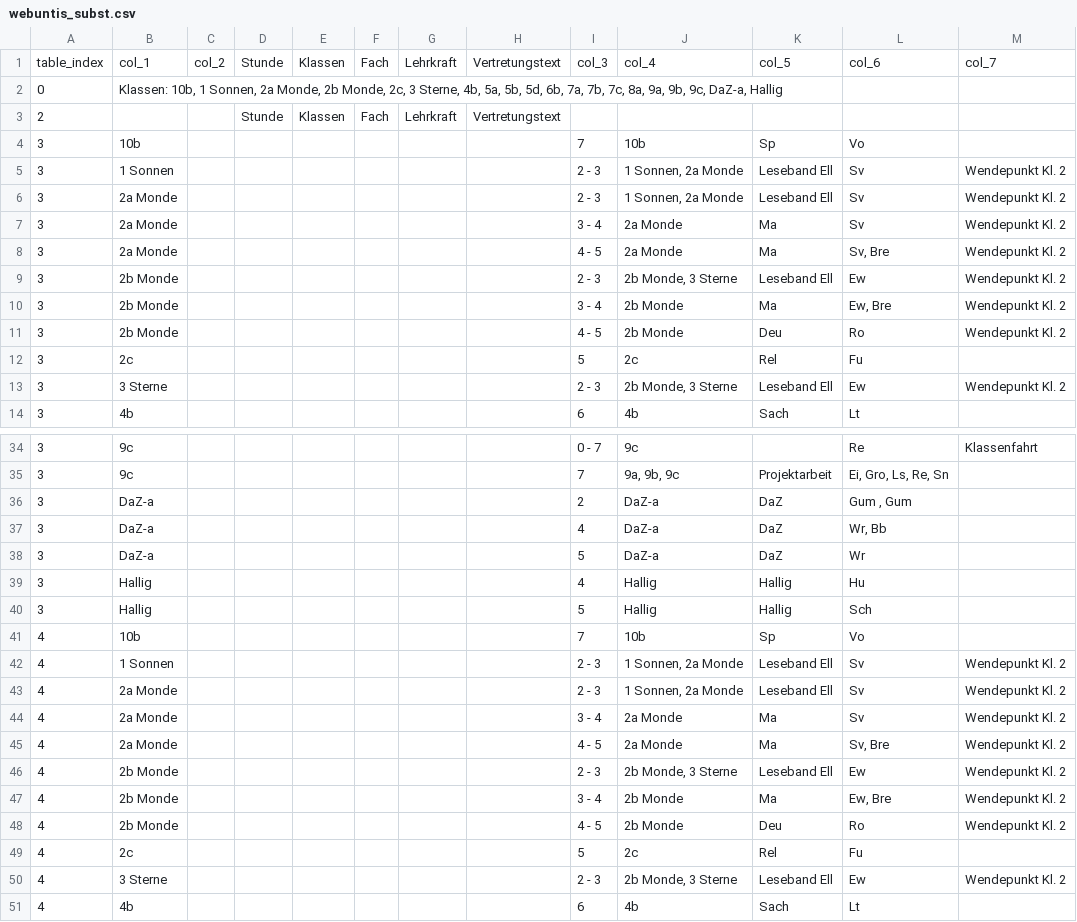
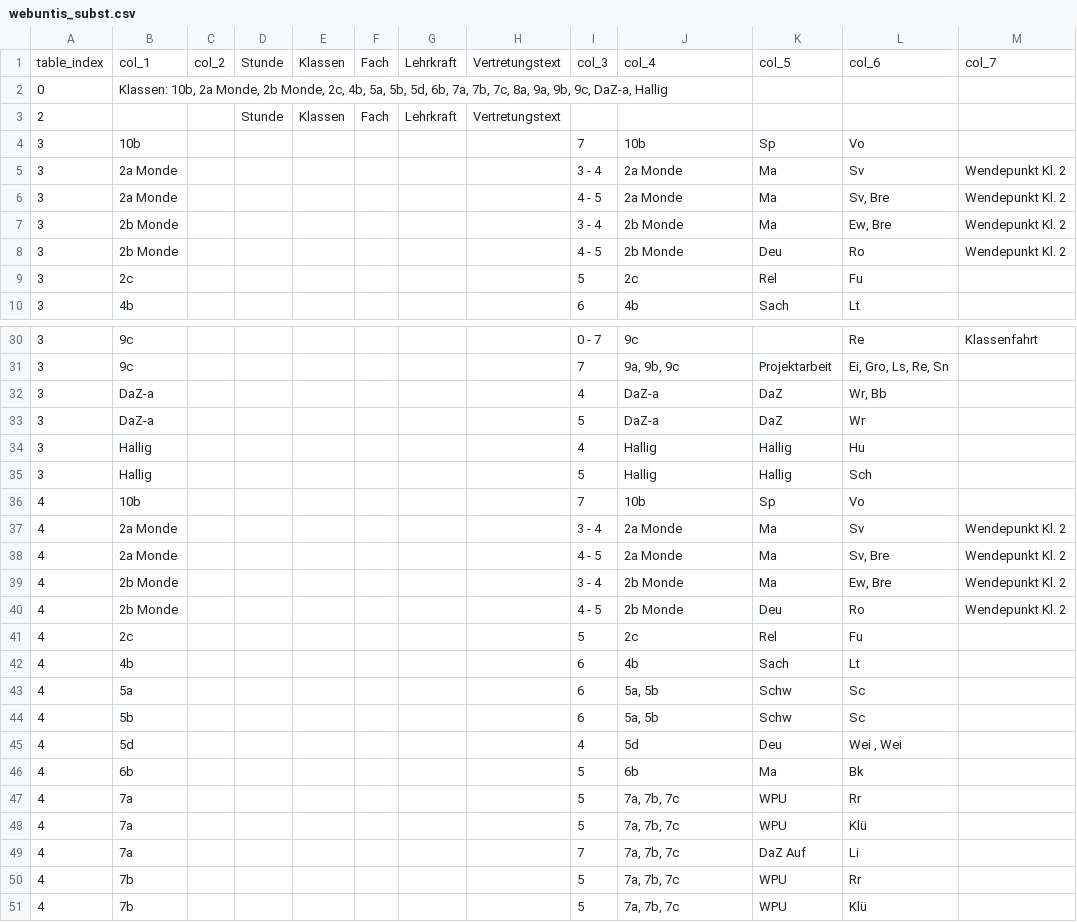
Before and after one commit to iluvatar80/untis-monitor, a CSV file: docs/webuntis_subst.csv, drawn as a sheet; only a part is shown, gaps mark what is left out; the shorter side is filled out with more unchanged rows; the diff covers the shown part only.

```diff
--- a/docs/webuntis_subst.csv
+++ b/docs/webuntis_subst.csv
@@ -1,10 +1,7 @@
 table_index,col_1,col_2,Stunde,Klassen,Fach,Lehrkraft,Vertretungstext,col_3,col_4,col_5,col_6,col_7
-0,"Klassen: 10b, 1 Sonnen, 2a Monde, 2b Monde, 2c, 3 Sterne, 4b, 5a, 5b, 5d, 6b, 7a, 7b, 7c, 8a, 9a, 9b, 9c, DaZ-a, Hallig",,,,,,,,,,,
+0,"Klassen: 10b, 2a Monde, 2b Monde, 2c, 4b, 5a, 5b, 5d, 6b, 7a, 7b, 7c, 8a, 9a, 9b, 9c, DaZ-a, Hallig",,,,,,,,,,,
 2,,,Stunde,Klassen,Fach,Lehrkraft,Vertretungstext,,,,,
 3,10b,,,,,,,7,10b,Sp,Vo,
-3,1 Sonnen,,,,,,,2 - 3,"1 Sonnen, 2a Monde",Leseband Ell,Sv,Wendepunkt Kl. 2
-3,2a Monde,,,,,,,2 - 3,"1 Sonnen, 2a Monde",Leseband Ell,Sv,Wendepunkt Kl. 2
 3,2a Monde,,,,,,,3 - 4,2a Monde,Ma,Sv,Wendepunkt Kl. 2
 3,2a Monde,,,,,,,4 - 5,2a Monde,Ma,"Sv, Bre",Wendepunkt Kl. 2
-3,2b Monde,,,,,,,2 - 3,"2b Monde, 3 Sterne",Leseband Ell,Ew,Wendepunkt Kl. 2
 3,2b Monde,,,,,,,3 - 4,2b Monde,Ma,"Ew, Bre",Wendepunkt Kl. 2
@@ -12,3 +9,2 @@
 3,2c,,,,,,,5,2c,Rel,Fu,
-3,3 Sterne,,,,,,,2 - 3,"2b Monde, 3 Sterne",Leseband Ell,Ew,Wendepunkt Kl. 2
 3,4b,,,,,,,6,4b,Sach,Lt,
@@ -35,3 +31,2 @@
 3,9c,,,,,,,7,"9a, 9b, 9c",Projektarbeit,"Ei, Gro, Ls, Re, Sn",
-3,DaZ-a,,,,,,,2,DaZ-a,DaZ,"Gum , Gum",
 3,DaZ-a,,,,,,,4,DaZ-a,DaZ,"Wr, Bb",
@@ -41,7 +36,4 @@
 4,10b,,,,,,,7,10b,Sp,Vo,
-4,1 Sonnen,,,,,,,2 - 3,"1 Sonnen, 2a Monde",Leseband Ell,Sv,Wendepunkt Kl. 2
-4,2a Monde,,,,,,,2 - 3,"1 Sonnen, 2a Monde",Leseband Ell,Sv,Wendepunkt Kl. 2
 4,2a Monde,,,,,,,3 - 4,2a Monde,Ma,Sv,Wendepunkt Kl. 2
 4,2a Monde,,,,,,,4 - 5,2a Monde,Ma,"Sv, Bre",Wendepunkt Kl. 2
-4,2b Monde,,,,,,,2 - 3,"2b Monde, 3 Sterne",Leseband Ell,Ew,Wendepunkt Kl. 2
 4,2b Monde,,,,,,,3 - 4,2b Monde,Ma,"Ew, Bre",Wendepunkt Kl. 2
@@ -49,3 +41,2 @@
 4,2c,,,,,,,5,2c,Rel,Fu,
-4,3 Sterne,,,,,,,2 - 3,"2b Monde, 3 Sterne",Leseband Ell,Ew,Wendepunkt Kl. 2
 4,4b,,,,,,,6,4b,Sach,Lt,
```
Also changed, not shown: 1 removed row elsewhere in this file, docs/untis_subst_normalized.csv, 6 other files.
